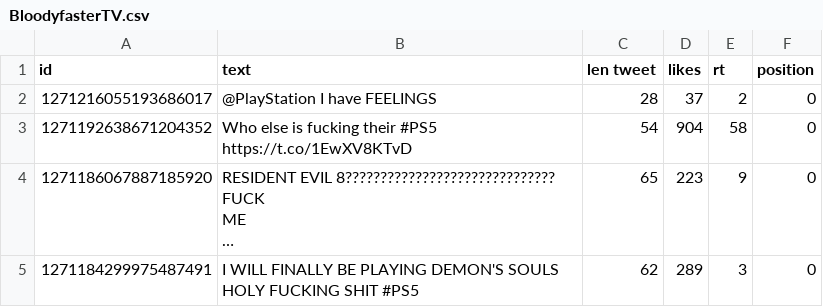
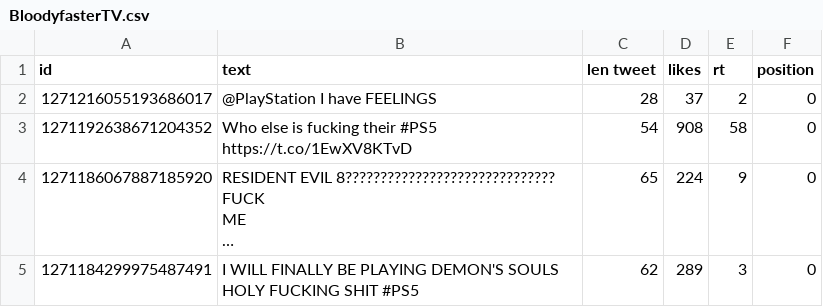
Before and after one commit to memoherreraacosta/PoliticalSentimentAnalysis, a CSV file: DatosFuentes/ps/BloodyfasterTV.csv, drawn as a sheet; long unchanged cells end in …; the diff names each change by its address in the sheet, - before the commit and + after, or states it on an @@ line.

```diff
--- a/DatosFuentes/ps/BloodyfasterTV.csv
+++ b/DatosFuentes/ps/BloodyfasterTV.csv
-D3 (likes): 904
+D3 (likes): 908
-D4 (likes): 223
+D4 (likes): 224
```
Also changed, not shown: DatosFuentes/ps/GameSpot.csv, DatosFuentes/ps/Reuters.csv, 51 other files.
